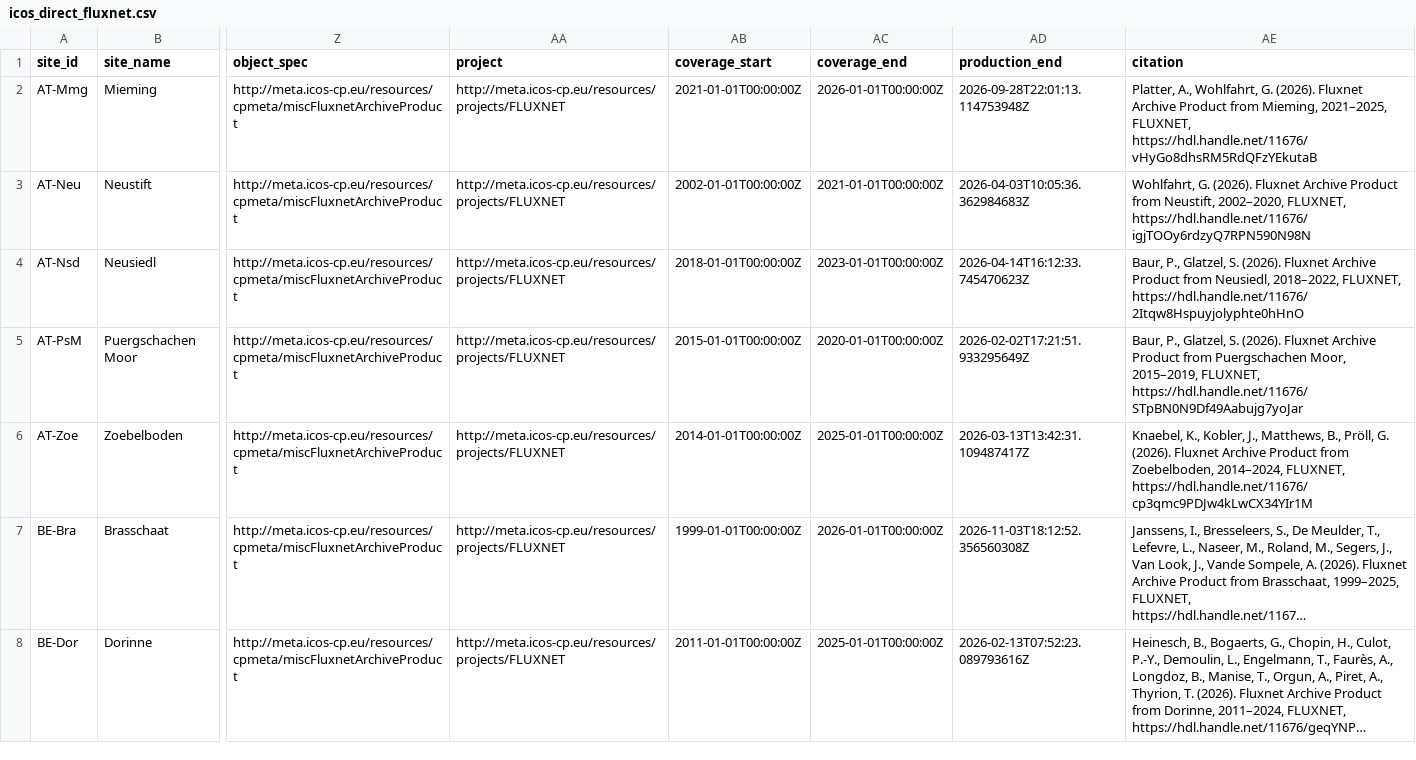
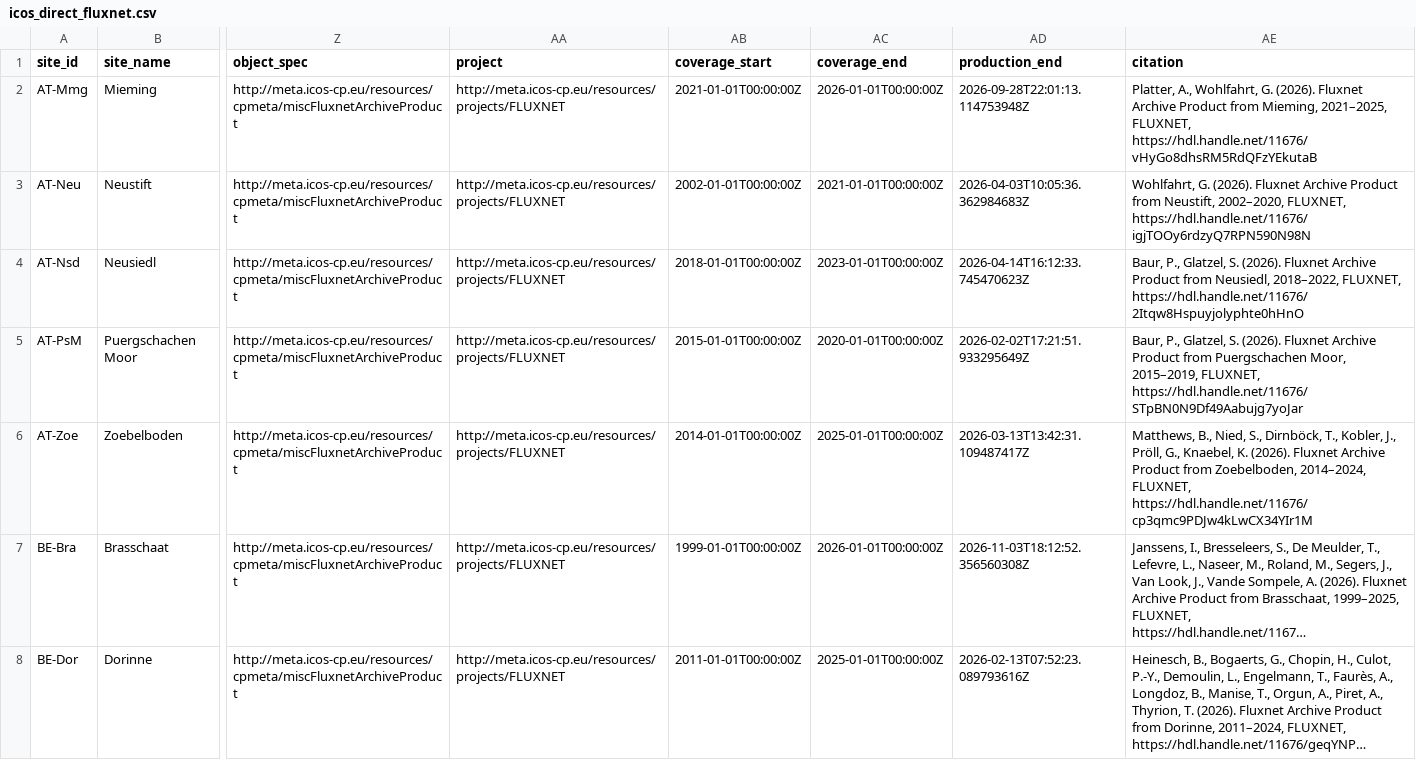
Before and after one commit to trevorkeenan/fluxnet-data-explorer, a CSV file: assets/icos_direct_fluxnet.csv, drawn as a sheet; only a part is shown, gaps mark what is left out; long unchanged cells end in …; the diff names each change by its address in the sheet, - before the commit and + after, or states it on an @@ line.

```diff
--- a/assets/icos_direct_fluxnet.csv
+++ b/assets/icos_direct_fluxnet.csv
-AE6 (citation): Knaebel, K., Kobler, J., Matthews, B., Pröll, G. (2026). Fluxnet…
+AE6 (citation): Matthews, B., Nied, S., Dirnböck, T., Kobler, J., Pröll, G., Knaebel, K. (2026). Fluxnet…
```
Also changed, not shown: assets/efd_curated_sites_snapshot.csv, assets/shuttle_snapshot.csv, 5 other files.
